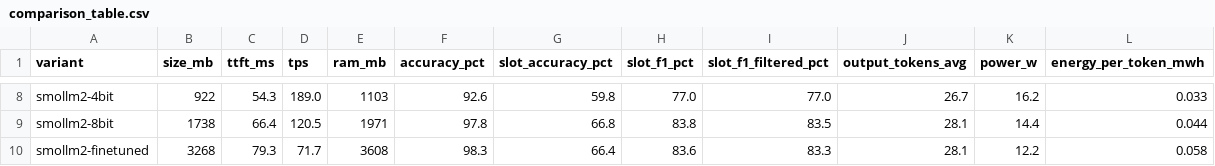
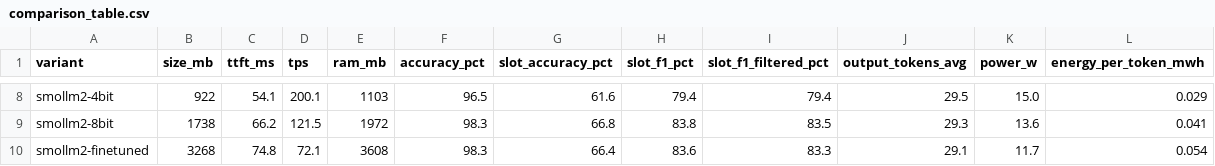
Before and after one commit to gprachi28/car-command-edge-ai, a CSV file: data/results/comparison_table.csv, drawn as a sheet; only a part is shown, gaps mark what is left out; the diff covers the shown part only; the diff names each change by its address in the sheet, - before the commit and + after, or states it on an @@ line.

```diff
--- a/data/results/comparison_table.csv
+++ b/data/results/comparison_table.csv
-C8 (ttft_ms): 54.3
+C8 (ttft_ms): 54.1
-D8 (tps): 189.0
+D8 (tps): 200.1
-F8 (accuracy_pct): 92.6
+F8 (accuracy_pct): 96.5
-G8 (slot_accuracy_pct): 59.8
+G8 (slot_accuracy_pct): 61.6
-H8 (slot_f1_pct): 77.0
+H8 (slot_f1_pct): 79.4
-I8 (slot_f1_filtered_pct): 77.0
+I8 (slot_f1_filtered_pct): 79.4
-J8 (output_tokens_avg): 26.7
+J8 (output_tokens_avg): 29.5
-K8 (power_w): 16.2
+K8 (power_w): 15.0
-L8 (energy_per_token_mwh): 0.033
+L8 (energy_per_token_mwh): 0.029
-C9 (ttft_ms): 66.4
+C9 (ttft_ms): 66.2
-D9 (tps): 120.5
+D9 (tps): 121.5
-E9 (ram_mb): 1971
+E9 (ram_mb): 1972
-F9 (accuracy_pct): 97.8
+F9 (accuracy_pct): 98.3
-J9 (output_tokens_avg): 28.1
+J9 (output_tokens_avg): 29.3
-K9 (power_w): 14.4
+K9 (power_w): 13.6
-L9 (energy_per_token_mwh): 0.044
+L9 (energy_per_token_mwh): 0.041
-C10 (ttft_ms): 79.3
+C10 (ttft_ms): 74.8
-D10 (tps): 71.7
+D10 (tps): 72.1
-J10 (output_tokens_avg): 28.1
+J10 (output_tokens_avg): 29.1
-K10 (power_w): 12.2
+K10 (power_w): 11.7
-L10 (energy_per_token_mwh): 0.058
+L10 (energy_per_token_mwh): 0.054
```
Also changed, not shown: 52 edited cells elsewhere in this file, 9 other files.
